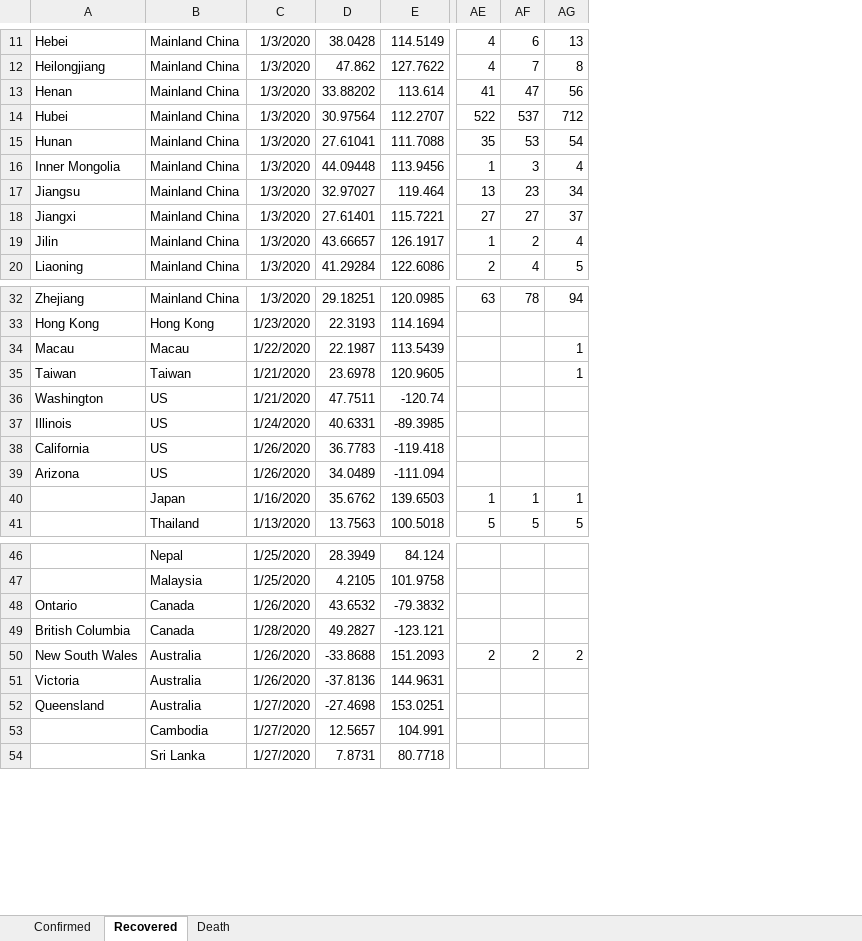
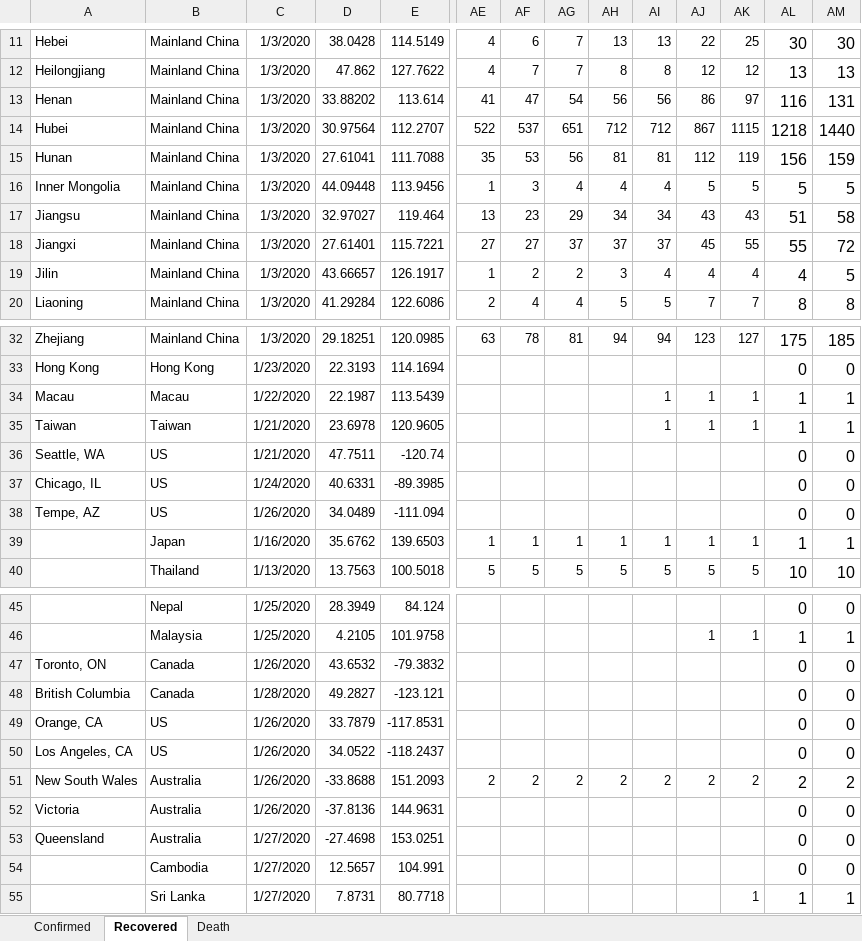
Before and after one commit to jenslaufer/2019-nCoV-data, an Excel workbook: data/data.xlsx, sheet Recovered, drawn as a sheet; only a part is shown, gaps mark what is left out; values as stored, in another font and other column widths than the file's, no borders; charts and pictures not drawn; removed rows and columns are numbered as before the commit, all else as after; rows hold the shown columns only; the diff covers the shown part only; the diff names each change by its address in the sheet, - before the commit and + after, or states it on an @@ line.

```diff
--- a/data/data.xlsx (sheet Recovered)
+++ b/data/data.xlsx (sheet Recovered)
+column AG, rows 11-20: 7 | 7 | 54 | 651 | 56 | 4 | 29 | 37 | 2 | 4; rows 32-40: 81 |  |  |  |  |  |  | 1 | 5; row 51: 2
+column AH, rows 11-20: 13 | 8 | 56 | 712 | 81 | 4 | 34 | 37 | 3 | 5; rows 32-40: 94 |  |  |  |  |  |  | 1 | 5; row 51: 2
+column AJ, rows 11-20: 22 | 12 | 86 | 867 | 112 | 5 | 43 | 45 | 4 | 7; rows 32-40: 123 |  | 1 | 1 |  |  |  | 1 | 5; row 46: 1; row 51: 2
+column AK, rows 11-20: 25 | 12 | 97 | 1115 | 119 | 5 | 43 | 55 | 4 | 7; rows 32-40: 127 |  | 1 | 1 |  |  |  | 1 | 5; row 46: 1; rows 51-55: 2 |  |  |  | 1
+column AL, rows 11-20: 30 | 13 | 116 | 1218 | 156 | 5 | 51 | 55 | 4 | 8; rows 32-40: 175 | 0 | 1 | 1 | 0 | 0 | 0 | 1 | 10; rows 45-48: 0 | 1 | 0 | 0; rows 51-55: 2 | 0 | 0 | 0 | 1
+column AM, rows 11-20: 30 | 13 | 131 | 1440 | 159 | 5 | 58 | 72 | 5 | 8; rows 32-40: 185 | 0 | 1 | 1 | 0 | 0 | 0 | 1 | 10; rows 45-48: 0 | 1 | 0 | 0; rows 51-55: 2 | 0 | 0 | 0 | 1
-AI15: 54
+AI15: 81
-A36: Washington
+A36: Seattle, WA
-A37: Illinois
+A37: Chicago, IL
-row 38: California | US | 1/26/2020 | 36.7783 | -119.418
-A38: Arizona
+A38: Tempe, AZ
-A47: Ontario
+A47: Toronto, ON
+row 49: Orange, CA | US | 1/26/2020 | 33.7879 | -117.8531 |  |  |  |  |  |  |  | 0 | 0
+row 50: Los Angeles, CA | US | 1/26/2020 | 34.0522 | -118.2437 |  |  |  |  |  |  |  | 0 | 0
```
Also changed, not shown: 4 added rows and 1 edited cell elsewhere in this sheet, sheet Confirmed, sheet Death, 4 other files.
